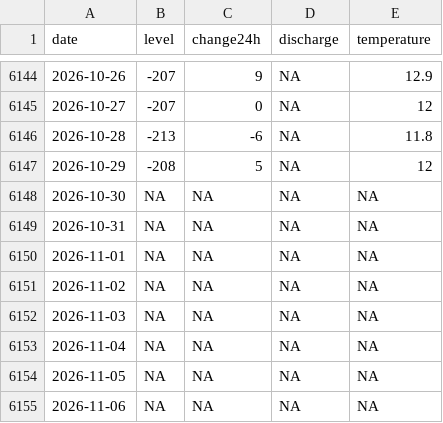
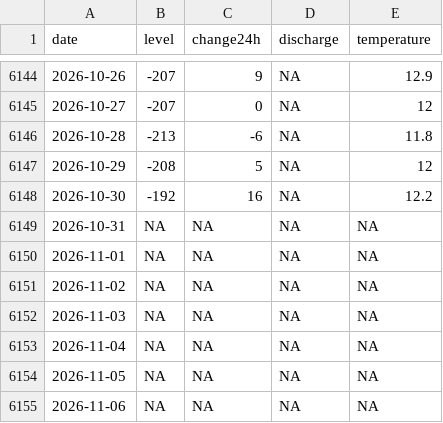
Before and after one commit to adam-egri/hydroinfo, a CSV file: by-location/Dunaföldvár.csv, drawn as a sheet; only a part is shown, gaps mark what is left out.

```diff
--- a/by-location/Dunaföldvár.csv
+++ b/by-location/Dunaföldvár.csv
@@ -6147,3 +6147,3 @@
 2026-10-29,-208,5,NA,12
-2026-10-30,NA,NA,NA,NA
+2026-10-30,-192,16,NA,12.2
 2026-10-31,NA,NA,NA,NA
```
Also changed, not shown: by-location/Hidasnémeti.csv, by-location/Körmend.csv, 19 other files.
